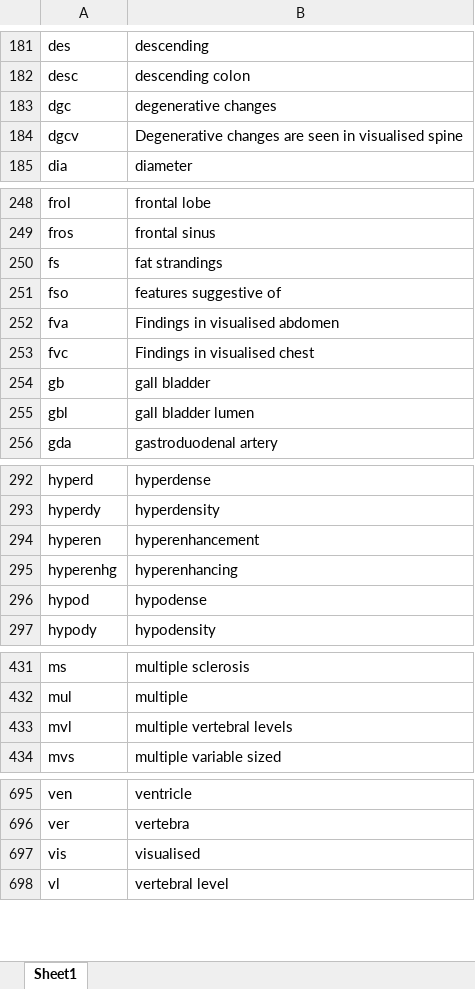
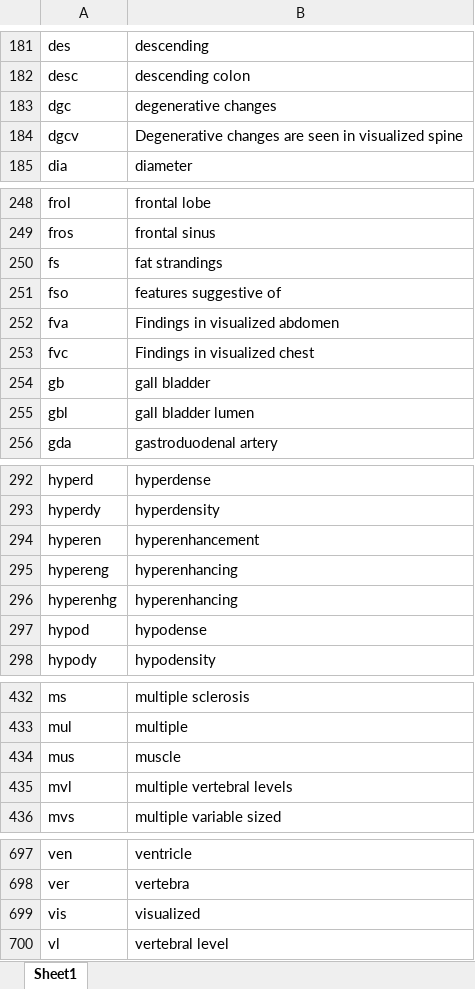
Before and after one commit to kushalpoudel35/espanso-radiology, an Excel workbook: shortcuts.xlsx, sheet Sheet1, drawn as a sheet; only a part is shown, gaps mark what is left out; values as stored, in another font and other column widths than the file's, no borders; table styles not drawn; addresses are those after the commit; the diff names each change by its address in the sheet, - before the commit and + after, or states it on an @@ line.

Commit message:
updated shortcuts

```diff
--- a/shortcuts.xlsx (sheet Sheet1)
+++ b/shortcuts.xlsx (sheet Sheet1)
-B184: …seen in visualised spine
+B184: …seen in visualized spine
-B252: Findings in visualised abdomen
+B252: Findings in visualized abdomen
-B253: Findings in visualised chest
+B253: Findings in visualized chest
+row 295: hypereng | hyperenhancing
+row 434: mus | muscle
-B699: visualised
+B699: visualized
```
Also changed, not shown: 2 other files.
